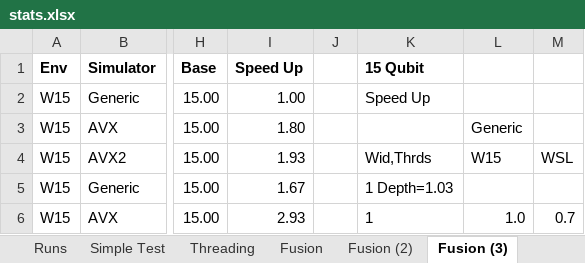
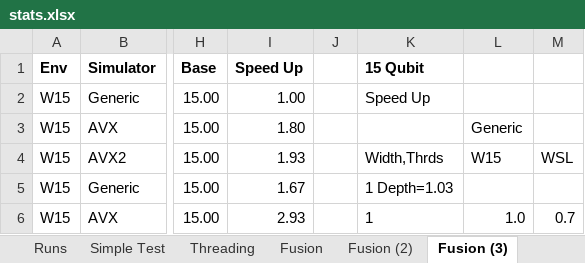
Before and after one commit to microsoft/qsharp-runtime, an Excel workbook: src/Simulation/Native/stats.xlsx, sheet Fusion (3), drawn as a sheet; only a part is shown, gaps mark what is left out; values as stored, in another font and other column widths than the file's, no borders; conditional formats not drawn; the diff covers the shown part only; the diff names each change by its address in the sheet, - before the commit and + after, or states it on an @@ line.

```diff
--- a/src/Simulation/Native/stats.xlsx (sheet Fusion (3))
+++ b/src/Simulation/Native/stats.xlsx (sheet Fusion (3))
-K4: Wid,Thrds
+K4: Width,Thrds
```
Also changed, not shown: 144 added rows elsewhere in this sheet, 1 other file.
